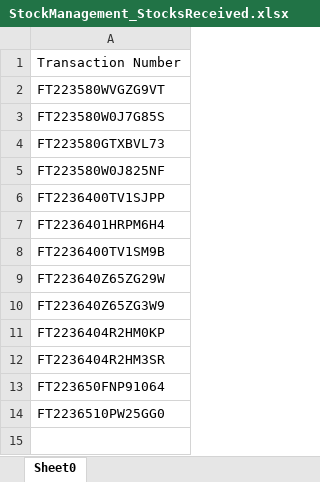
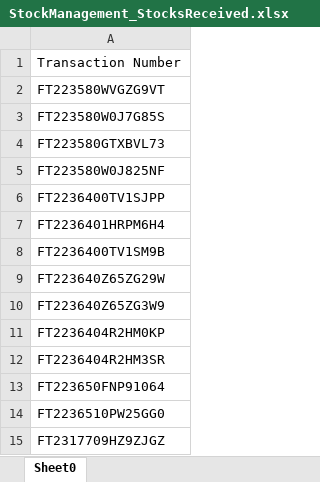
Before and after one commit to saribshamim001/storage, an Excel workbook: Data/StockManagement_StocksReceived.xlsx, sheet Sheet0, drawn as a sheet; values as stored, in another font and other column widths than the file's, no borders; the diff names each change by its address in the sheet, - before the commit and + after, or states it on an @@ line.

Commit message:
Commiting different scripts + their data

```diff
--- a/Data/StockManagement_StocksReceived.xlsx (sheet Sheet0)
+++ b/Data/StockManagement_StocksReceived.xlsx (sheet Sheet0)
+row 15: FT2317709HZ9ZJGZ
```
Also changed, not shown: Data/StocksTransfer_From_MStoWS.xlsx, Data/stopPaymentOfCheque.xlsx, 7 other files.
